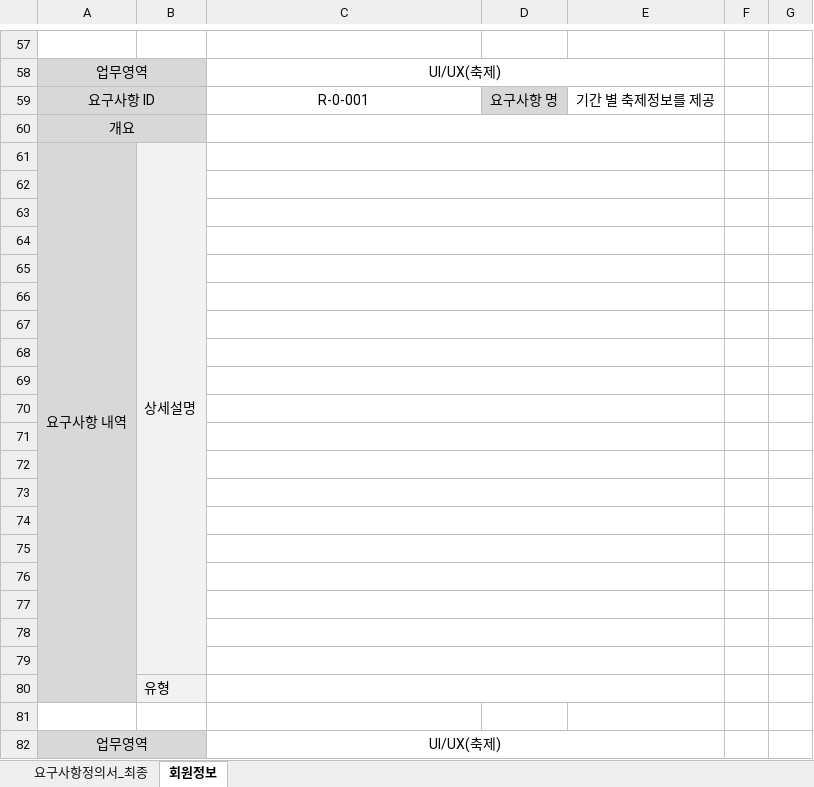
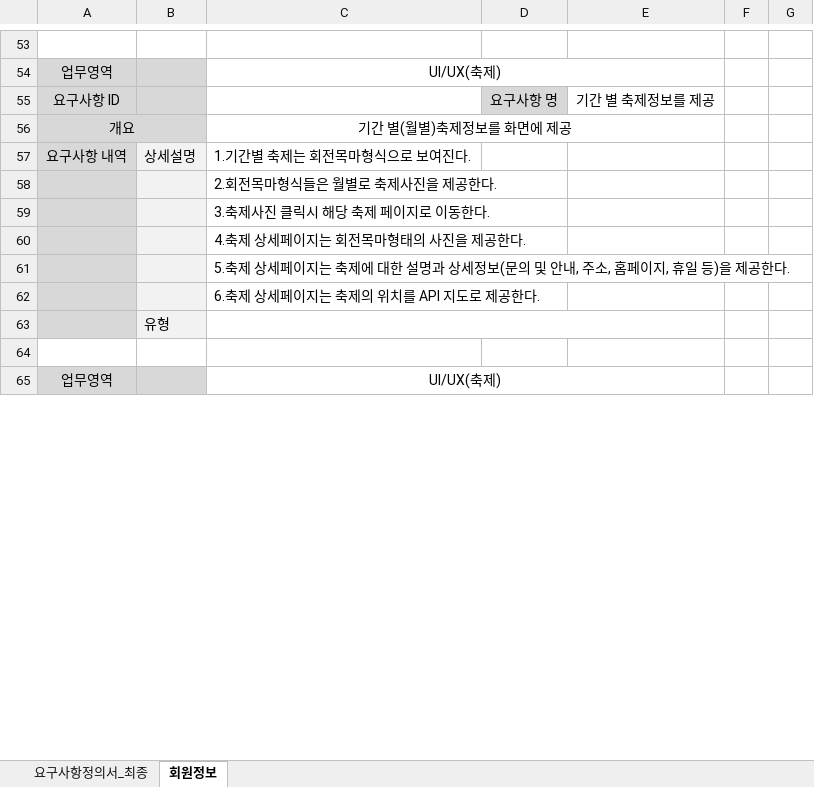
Before and after one commit to uckjae/2TeamFinal, an Excel workbook: doc/요구사항_합본2_team2_최경열.xlsx, sheet 회원정보, drawn as a sheet; only a part is shown, gaps mark what is left out; values as stored, in another font and other column widths than the file's, no borders; removed rows and columns are numbered as before the commit, all else as after; the diff covers the shown part only; the diff names each change by its address in the sheet, - before the commit and + after, or states it on an @@ line.

```diff
--- a/doc/요구사항_합본2_team2_최경열.xlsx (sheet 회원정보)
+++ b/doc/요구사항_합본2_team2_최경열.xlsx (sheet 회원정보)
-A58:B58 merged
-A59:B59 merged
-C55: R-0-001
+C55: (empty)
-C56: (empty)
+C56: 기간 별(월별)축제정보를 화면에 제공
-A61:A80 merged
-B61:B79 merged
-C57: (empty)
+C57: 1.기간별 축제는 회전목마형식으로 보여진다.
-C61:E61 merged
-C58: (empty)
+C58: 2.회전목마형식들은 월별로 축제사진을 제공한다.
-C62:E62 merged
-C59: (empty)
+C59: 3.축제사진 클릭시 해당 축제 페이지로 이동한다.
-C63:E63 merged
-C60: (empty)
+C60: 4.축제 상세페이지는 회전목마형태의 사진을 제공한다.
-C64:E64 merged
-C61: (empty)
+C61: 5.축제 상세페이지는 축제에 대한 설명과 상세정보(문의 및 안내, 주소, 홈페이지, 휴일 등)을 제공한다.
-C65:E65 merged
-C62: (empty)
+C62: 6.축제 상세페이지는 축제의 위치를 API 지도로 제공한다.
-C66:E66 merged
-row 67: (empty)
-row 68: (empty)
-row 69: (empty)
-row 70: (empty)
-row 71: (empty)
-row 72: (empty)
-row 73: (empty)
-row 74: (empty)
-row 75: (empty)
-row 76: (empty)
-row 77: (empty)
-row 78: (empty)
-row 79: (empty)
-A82:B82 merged
```
Also changed, not shown: 21 added rows, 46 removed rows, 1 moved row, 43 edited cells, cell formats and merged cells elsewhere in this sheet.
